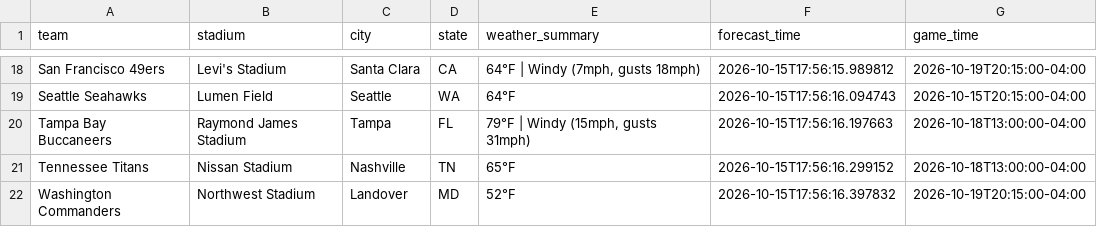
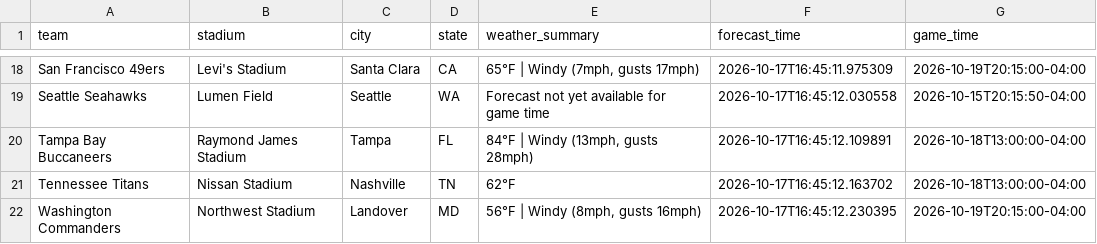
Before and after one commit to jolsufka/nfl_spread_league, a CSV file: nfl-pickem/public/weather_forecast.csv, drawn as a sheet; only a part is shown, gaps mark what is left out; the diff covers the shown part only; the diff names each change by its address in the sheet, - before the commit and + after, or states it on an @@ line.

```diff
--- a/nfl-pickem/public/weather_forecast.csv
+++ b/nfl-pickem/public/weather_forecast.csv
-E18 (weather_summary): 64°F | Windy (7mph, gusts 18mph)
+E18 (weather_summary): 65°F | Windy (7mph, gusts 17mph)
-F18 (forecast_time): 2026-10-15T17:56:15.989812
+F18 (forecast_time): 2026-10-17T16:45:11.975309
-E19 (weather_summary): 64°F
+E19 (weather_summary): Forecast not yet available for game time
-F19 (forecast_time): 2026-10-15T17:56:16.094743
+F19 (forecast_time): 2026-10-17T16:45:12.030558
-G19 (game_time): 2026-10-15T20:15:00-04:00
+G19 (game_time): 2026-10-15T20:15:50-04:00
-E20 (weather_summary): 79°F | Windy (15mph, gusts 31mph)
+E20 (weather_summary): 84°F | Windy (13mph, gusts 28mph)
-F20 (forecast_time): 2026-10-15T17:56:16.197663
+F20 (forecast_time): 2026-10-17T16:45:12.109891
-E21 (weather_summary): 65°F
+E21 (weather_summary): 62°F
-F21 (forecast_time): 2026-10-15T17:56:16.299152
+F21 (forecast_time): 2026-10-17T16:45:12.163702
-E22 (weather_summary): 52°F
+E22 (weather_summary): 56°F | Windy (8mph, gusts 16mph)
-F22 (forecast_time): 2026-10-15T17:56:16.397832
+F22 (forecast_time): 2026-10-17T16:45:12.230395
```
Also changed, not shown: 32 edited cells elsewhere in this file.
